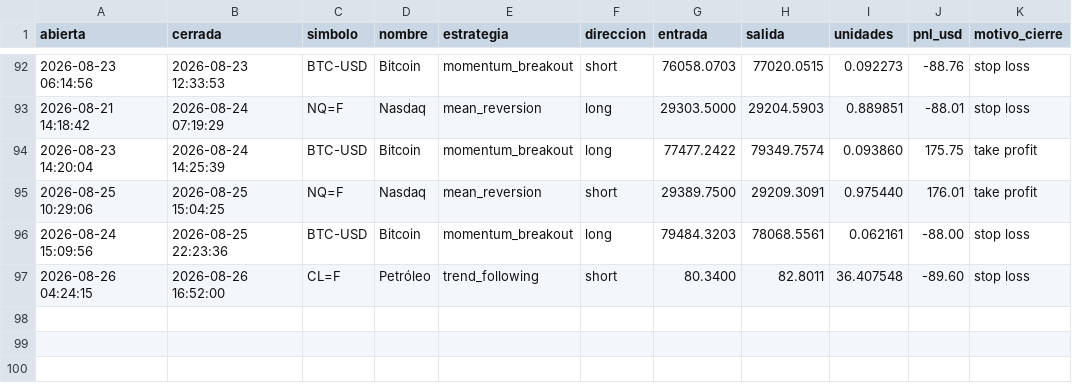
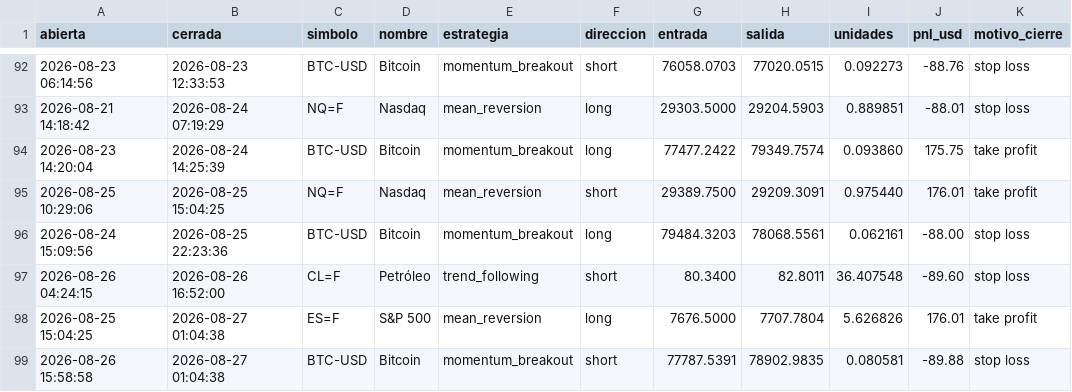
Before and after one commit to JulianMendiola/trading-bot, a CSV file: data/trades.csv, drawn as a sheet; only a part is shown, gaps mark what is left out.

```diff
--- a/data/trades.csv
+++ b/data/trades.csv
@@ -97 +97,3 @@ abierta,cerrada,simbolo,nombre,estrategia,direccion,entrada,salida,unidades,pnl_
 2026-08-26 04:24:15,2026-08-26 16:52:00,CL=F,Petróleo,trend_following,short,80.3400,82.8011,36.407548,-89.60,stop loss
+2026-08-25 15:04:25,2026-08-27 01:04:38,ES=F,S&P 500,mean_reversion,long,7676.5000,7707.7804,5.626826,176.01,take profit
+2026-08-26 15:58:58,2026-08-27 01:04:38,BTC-USD,Bitcoin,momentum_breakout,short,77787.5391,78902.9835,0.080581,-89.88,stop loss
```
Also changed, not shown: 1 other file.
